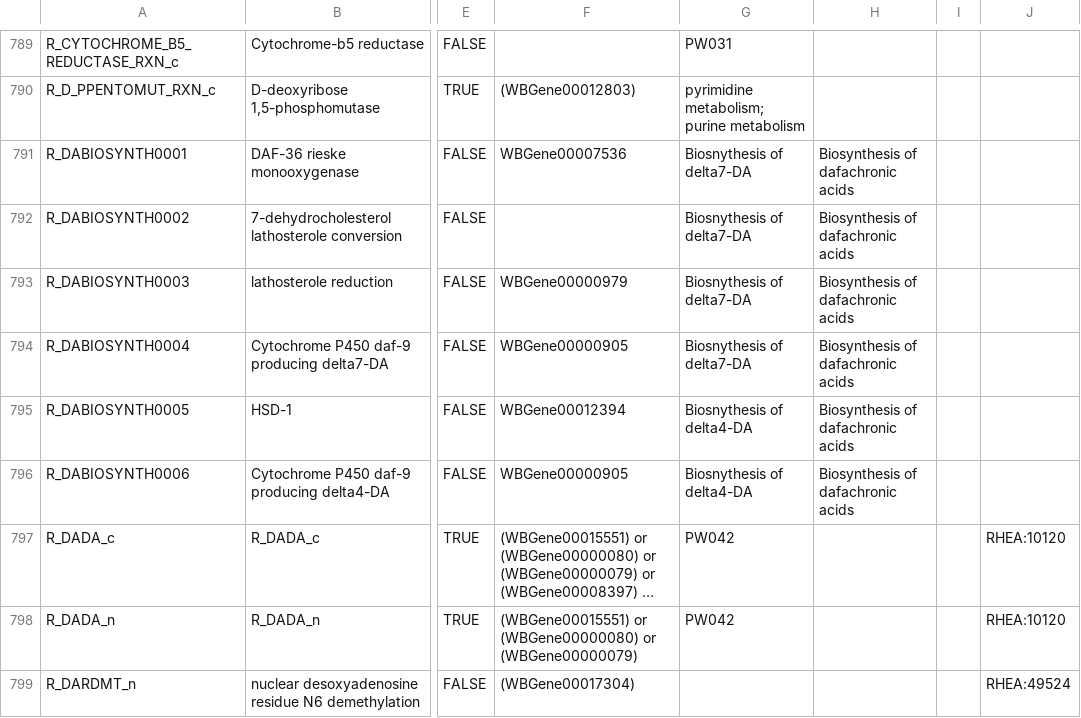
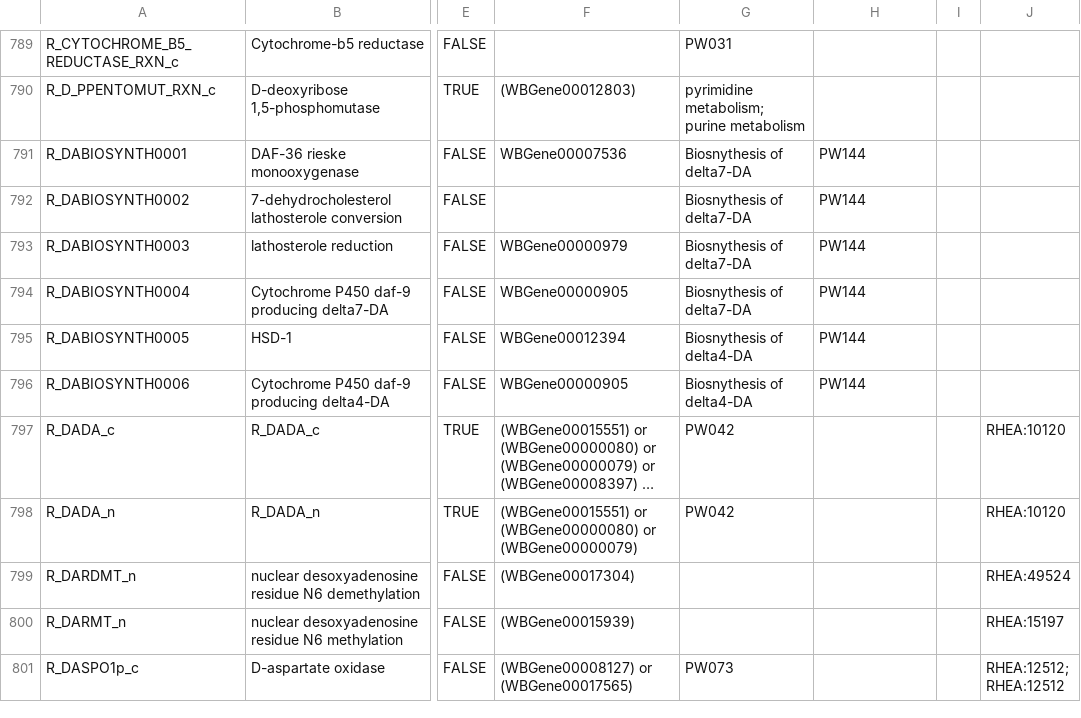
Before and after one commit to wormjam-consortium/wormjam, a TSV file: curation/Reaction-SBtab.tsv, drawn as a sheet; only a part is shown, gaps mark what is left out; the shorter side is filled out with more unchanged rows; long unchanged cells end in …; the diff names each change by its address in the sheet, - before the commit and + after, or states it on an @@ line.

Commit message:
updated PW for dafachronic acids

```diff
--- a/curation/Reaction-SBtab.tsv
+++ b/curation/Reaction-SBtab.tsv
-H791:H796: Biosynthesis of dafachronic acids
+H791:H796: PW144
```
Also changed, not shown: curation/Pathway-SBtab.tsv.
